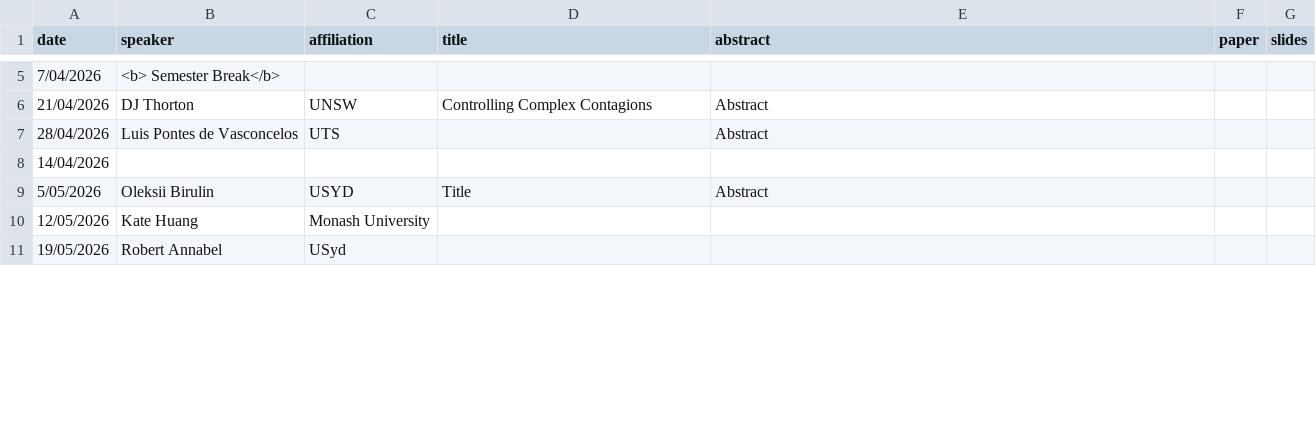
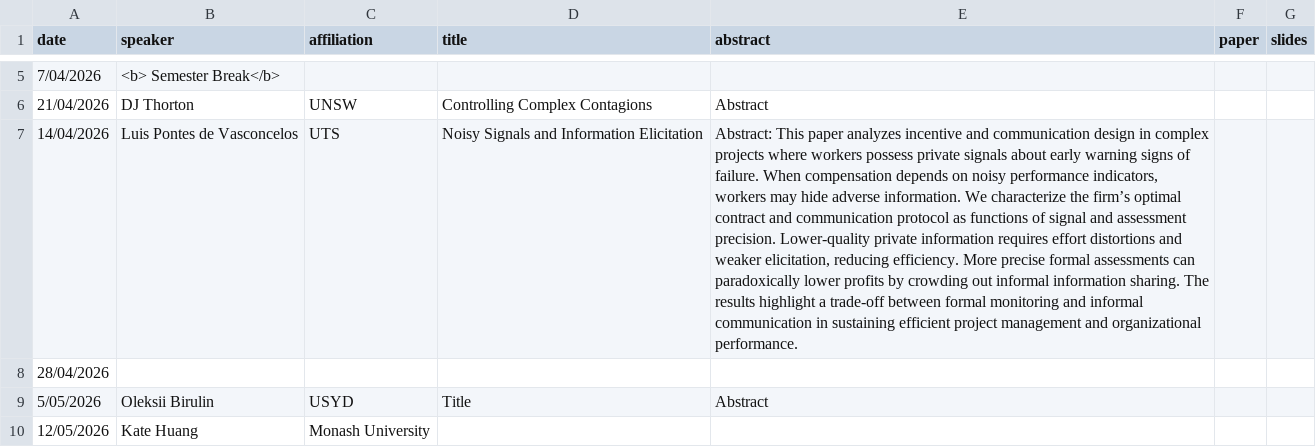
Before and after one commit to microeconatusyd/seminars, a CSV file: seminars.csv, drawn as a sheet; only a part is shown, gaps mark what is left out; the shorter side is filled out with more unchanged rows; removed rows and columns are numbered as before the commit, all else as after; the diff names each change by its address in the sheet, - before the commit and + after, or states it on an @@ line.

Commit message:
Update seminars.csv

```diff
--- a/seminars.csv
+++ b/seminars.csv
+row 7: 14/04/2026 | Luis Pontes de Vasconcelos | UTS | Noisy Signals and Information Elicitation | Abstract: This paper analyzes incentive and communication design in complex projects where workers possess private signals about early warning signs of failure. When compensation depends on noisy performance indicators, workers may hide adverse information. We characterize the firm’s optimal contract and communication protocol as functions of signal and assessment precision. Lower-quality private information requires effort distortions and weaker elicitation, reducing efficiency. More precise formal assessments can paradoxically lower profits by crowding out informal information sharing. The results highlight a trade-off between formal monitoring and informal communication in sustaining efficient project management and organizational performance.
-B8 (speaker): Luis Pontes de Vasconcelos
+B8 (speaker): (empty)
-C8 (affiliation): UTS
+C8 (affiliation): (empty)
-E8 (abstract): Abstract
+E8 (abstract): (empty)
-row 8: 14/04/2026
```
